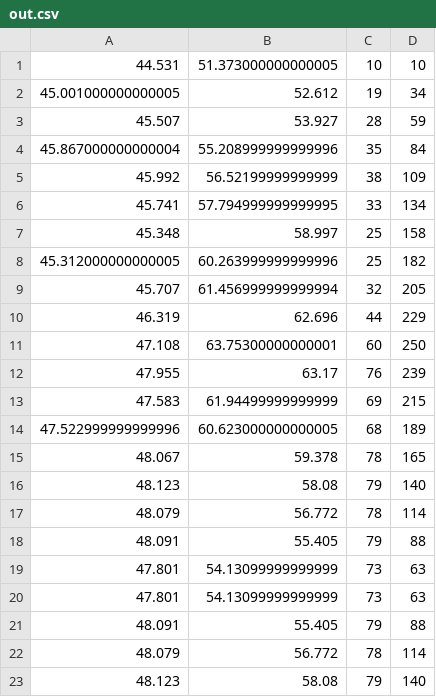
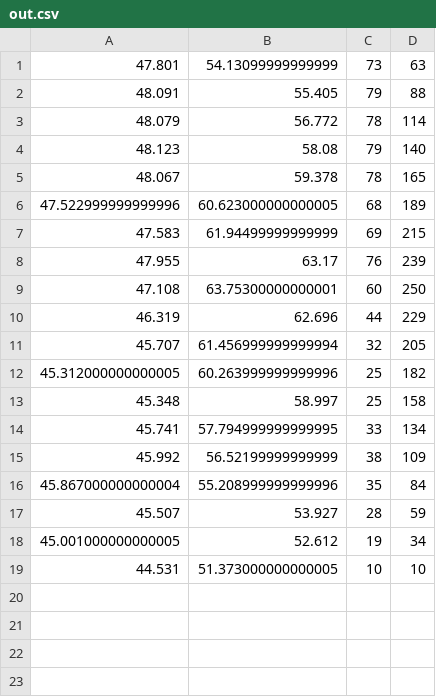
Before and after one commit to Aycrith/WowNewCombo, a CSV file: BlazorServer/out.csv, drawn as a sheet; only a part is shown; the shorter side is filled out with more unchanged rows; the diff names each change by its address in the sheet, - before the commit and + after, or states it on an @@ line.

```diff
--- a/BlazorServer/out.csv
+++ b/BlazorServer/out.csv
-row 1: 44.531 | 51.373000000000005 | 10 | 10
-row 2: 45.001000000000005 | 52.612 | 19 | 34
-row 3: 45.507 | 53.927 | 28 | 59
-row 4: 45.867000000000004 | 55.208999999999996 | 35 | 84
-row 5: 45.992 | 56.52199999999999 | 38 | 109
-row 6: 45.741 | 57.794999999999995 | 33 | 134
-row 7: 45.348 | 58.997 | 25 | 158
-row 8: 45.312000000000005 | 60.263999999999996 | 25 | 182
-row 9: 45.707 | 61.456999999999994 | 32 | 205
-row 10: 46.319 | 62.696 | 44 | 229
-row 11: 47.108 | 63.75300000000001 | 60 | 250
-row 12: 47.955 | 63.17 | 76 | 239
-row 13: 47.583 | 61.94499999999999 | 69 | 215
-row 14: 47.522999999999996 | 60.623000000000005 | 68 | 189
-row 15: 48.067 | 59.378 | 78 | 165
-row 16: 48.123 | 58.08 | 79 | 140
-row 17: 48.079 | 56.772 | 78 | 114
-row 18: 48.091 | 55.405 | 79 | 88
-row 19: 47.801 | 54.13099999999999 | 73 | 63
```
Also changed, not shown: 15 other files.
